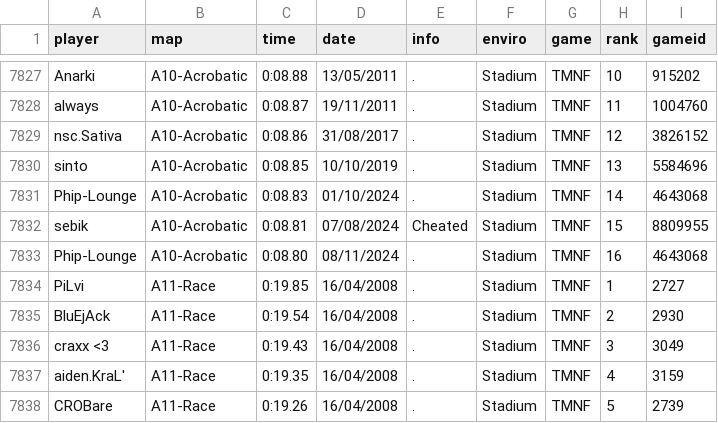
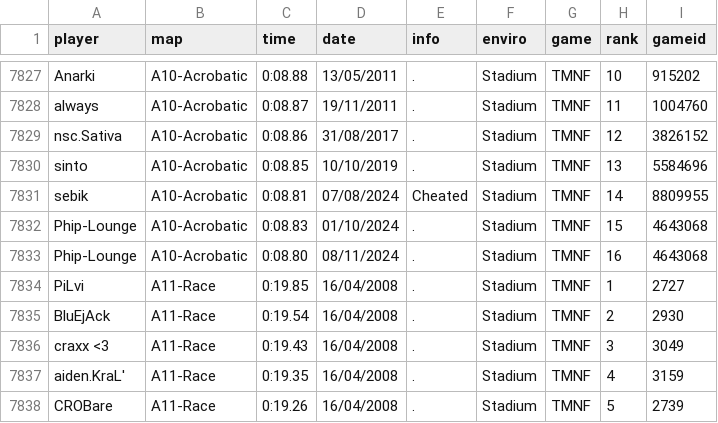
Before and after one commit to Loupphok/TWRC, a CSV file: data/WRDb.csv, drawn as a sheet; only a part is shown, gaps mark what is left out.

Commit message:
Update WRDb.csv

```diff
--- a/data/WRDb.csv
+++ b/data/WRDb.csv
@@ -7830,4 +7830,4 @@ nsc.Sativa;A10-Acrobatic;0:08.86;31/08/2017;.;Stadium;TMNF;12;3826152
 sinto;A10-Acrobatic;0:08.85;10/10/2019;.;Stadium;TMNF;13;5584696
-Phip-Lounge;A10-Acrobatic;0:08.83;01/10/2024;.;Stadium;TMNF;14;4643068
-sebik;A10-Acrobatic;0:08.81;07/08/2024;Cheated;Stadium;TMNF;15;8809955
+sebik;A10-Acrobatic;0:08.81;07/08/2024;Cheated;Stadium;TMNF;14;8809955
+Phip-Lounge;A10-Acrobatic;0:08.83;01/10/2024;.;Stadium;TMNF;15;4643068
 Phip-Lounge;A10-Acrobatic;0:08.80;08/11/2024;.;Stadium;TMNF;16;4643068
```
